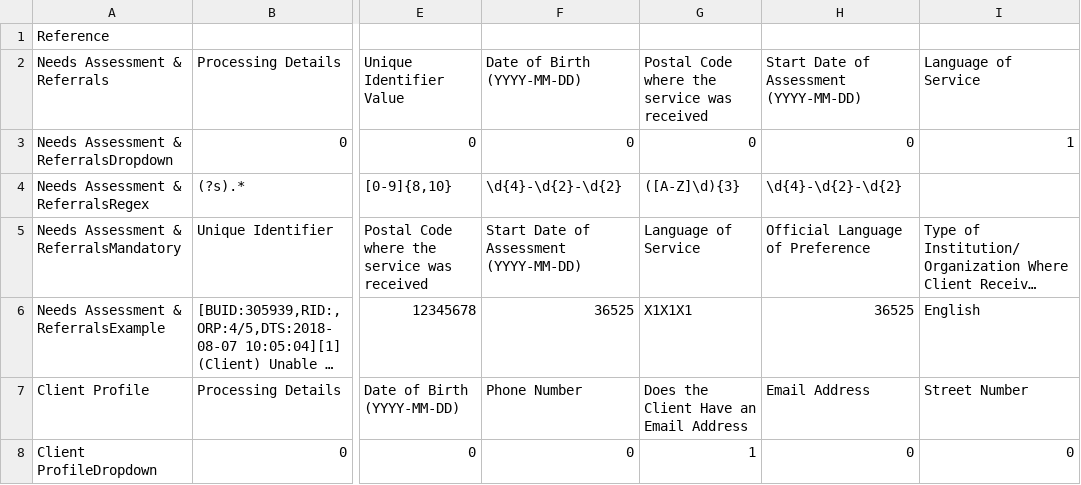
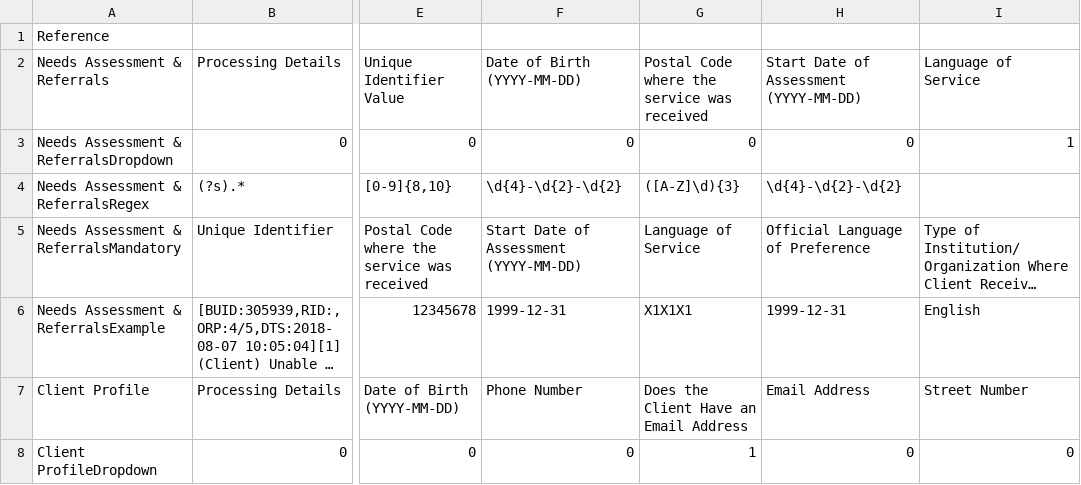
Before and after one commit to obDann/TEQApp, a CSV file: src/temhelp/template_headers.csv, drawn as a sheet; only a part is shown, gaps mark what is left out; long unchanged cells end in …; the diff names each change by its address in the sheet, - before the commit and + after, or states it on an @@ line.

```diff
--- a/src/temhelp/template_headers.csv
+++ b/src/temhelp/template_headers.csv
-F6: 36525
+F6: 1999-12-31
-H6: 36525
+H6: 1999-12-31
```
Also changed, not shown: 5 other files.
